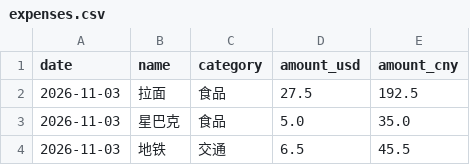
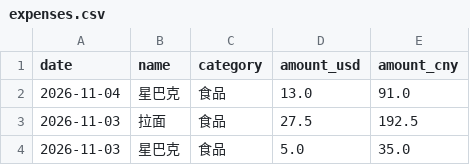
Before and after one commit to yang-lanlan/33, a CSV file: data/expenses.csv, drawn as a sheet; only a part is shown; the shorter side is filled out with more unchanged rows; the diff names each change by its address in the sheet, - before the commit and + after, or states it on an @@ line.

Commit message:
chore: update csv 2026-11-04T18:32:50.326Z

```diff
--- a/data/expenses.csv
+++ b/data/expenses.csv
+row 2: 2026-11-04 | 星巴克 | 食品 | 13.0 | 91.0
```
